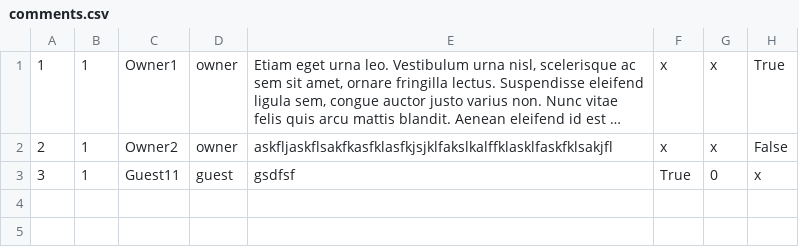
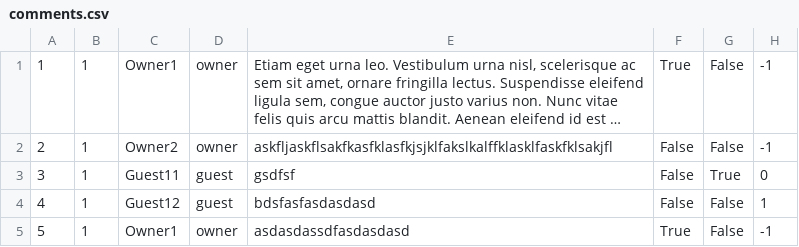
Before and after one commit to sirarmilos/sims_turizam, a CSV file: InitialProject/InitialProject/Resources/Data/comments.csv, drawn as a sheet; long unchanged cells end in …; removed rows and columns are numbered as before the commit, all else as after; the diff names each change by its address in the sheet, - before the commit and + after, or states it on an @@ line.

Commit message:
commit_owner_forum_3
Changed DTO ShowOwnerForumCommentsDTO
Remove OwnerComment and Guest1Comment model, and changed Comment model
Changed Guest1Comment type from Guest1Comment to Comment in Guest1Report
Changed CommentRepository and ICommentRepository
Changed comments.csv
Changed OwnerForumActiveTopic.xaml and xaml.cs, changed appearance, add new functionality
Added appearance of button and number of logins depending on condition
Added AddOwnerComment functionality
Changed services

Need to have:
- OwnerForumActiveTopic
- OwnerForumClosedTopic
- Not owner on this location, and can just see forum, not to comment

Need to do to OwnerForum:
- Read more command functionality for each one
- Scrollbar to not go over menu, or move menu left
- Check that functionality are working and see if anything needs to be added

Need to do to OwnerForumActiveTopic:
- Check that functionality are working and see if anything needs to be added

Need to do:
- check that add top location accommodation and remove worst location accommodations are working and see if anything needs to be added
- refactoring code

Need to do:
- other functionality

```diff
--- a/InitialProject/InitialProject/Resources/Data/comments.csv
+++ b/InitialProject/InitialProject/Resources/Data/comments.csv
-column G, rows 1-3: x | x | 0
+column H, rows 1-3: -1 | -1 | 0
-F1: x
+F1: True
-G1: True
+G1: False
-F2: x
+F2: False
-F3: True
+F3: False
-G3: x
+G3: True
+row 4: 4 | 1 | Guest12 | guest | bdsfasfasdasdasd | False | False | 1
+row 5: 5 | 1 | Owner1 | owner | asdasdassdfasdasdasd | True | False | -1
```
Also changed, not shown: 11 other files.
